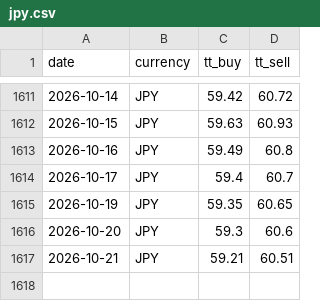
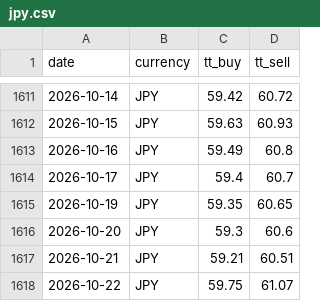
Before and after one commit to c-harsha/sbi-tt, a CSV file: data/jpy.csv, drawn as a sheet; only a part is shown, gaps mark what is left out; the diff names each change by its address in the sheet, - before the commit and + after, or states it on an @@ line.

```diff
--- a/data/jpy.csv
+++ b/data/jpy.csv
+row 1618: 2026-10-22 | JPY | 59.75 | 61.07
```
Also changed, not shown: data/eur.csv, data/gbp.csv, 1 other file.
